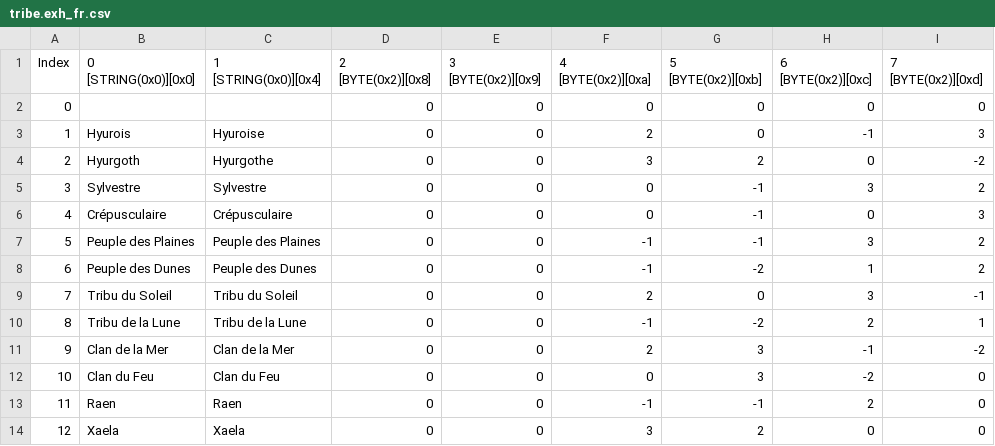
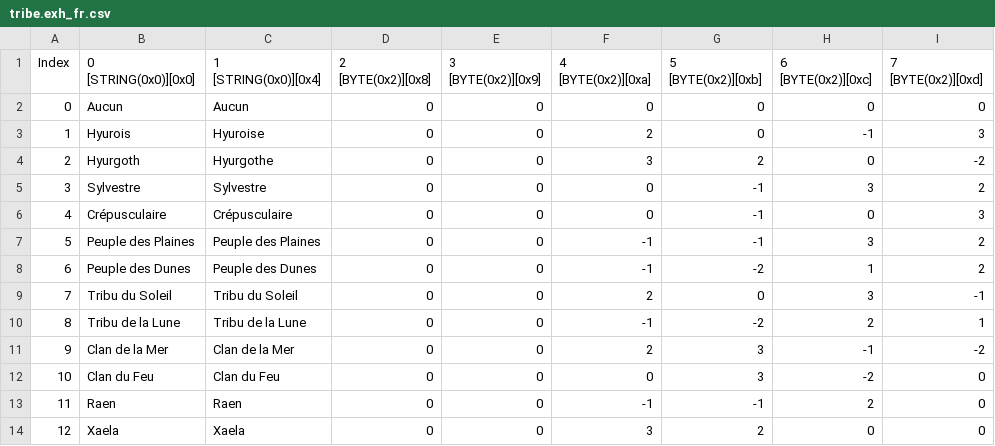
Before and after one commit to takhlaq/FFTrainer, a CSV file: FFTrainer/Resources/tribe.exh_fr.csv, drawn as a sheet; only a part is shown; the diff names each change by its address in the sheet, - before the commit and + after, or states it on an @@ line.

```diff
--- a/FFTrainer/Resources/tribe.exh_fr.csv
+++ b/FFTrainer/Resources/tribe.exh_fr.csv
-B2 (0 [STRING(0x0)][0x0]): (empty)
+B2 (0 [STRING(0x0)][0x0]): Aucun
-C2 (1 [STRING(0x0)][0x4]): (empty)
+C2 (1 [STRING(0x0)][0x4]): Aucun
```
Also changed, not shown: FFTrainer/Resources/stain.exh_en.csv, FFTrainer/Resources/stain.exh_ja.csv, 19 other files.
